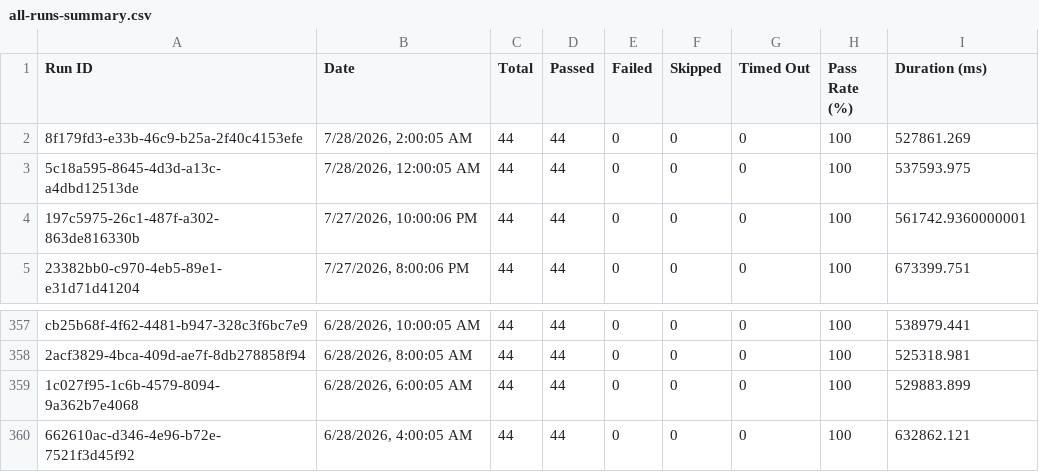
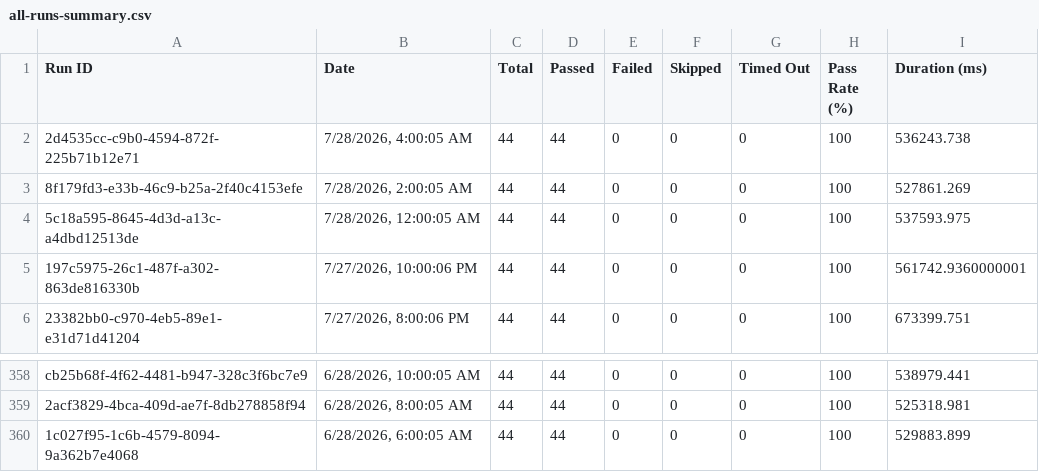
Before and after one commit to Shunyalabsai/console-automation, a CSV file: docs/exports/all-runs-summary.csv, drawn as a sheet; only a part is shown, gaps mark what is left out; removed rows and columns are numbered as before the commit, all else as after; the diff names each change by its address in the sheet, - before the commit and + after, or states it on an @@ line.

```diff
--- a/docs/exports/all-runs-summary.csv
+++ b/docs/exports/all-runs-summary.csv
+row 2: 2d4535cc-c9b0-4594-872f-225b71b12e71 | 7/28/2026, 4:00:05 AM | 44 | 44 | 0 | 0 | 0 | 100 | 536243.738
-row 360: 662610ac-d346-4e96-b72e-7521f3d45f92 | 6/28/2026, 4:00:05 AM | 44 | 44 | 0 | 0 | 0 | 100 | 632862.121
```
Also changed, not shown: docs/exports/current-run.csv, 2 other files.
